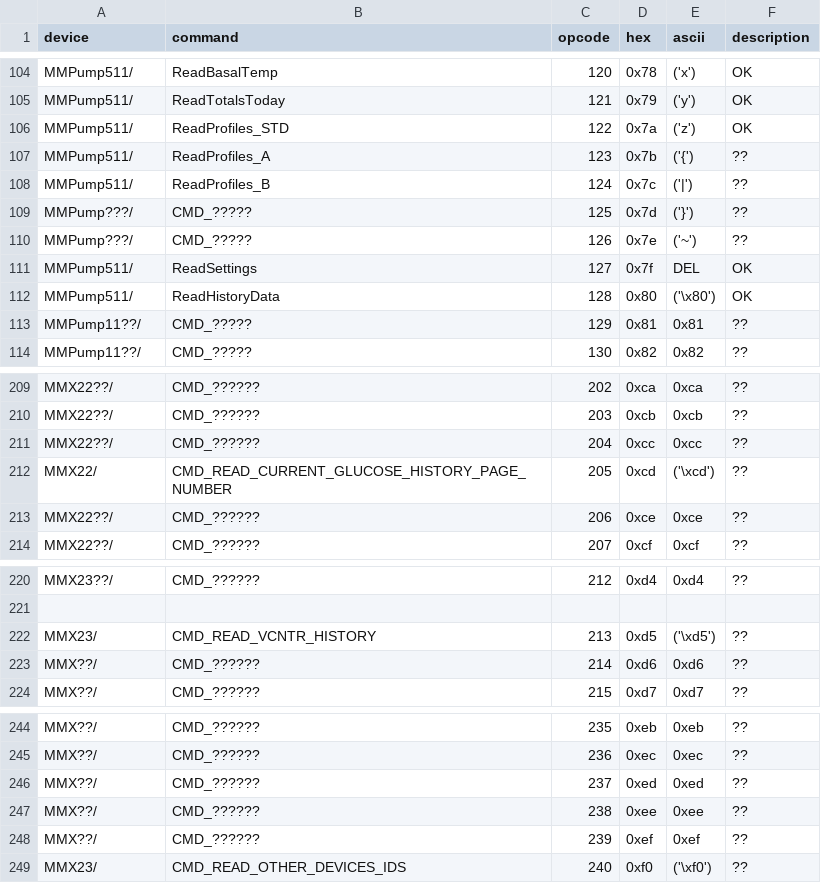
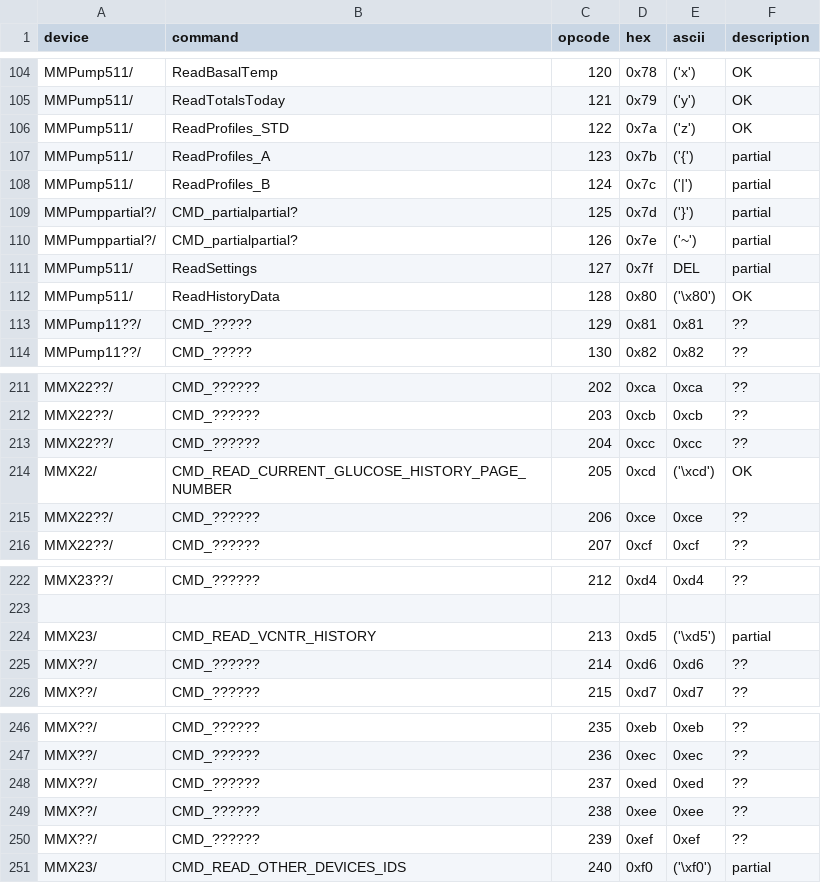
Before and after one commit to bewest/decoding-carelink, a TSV file: doc/commands.tsv, drawn as a sheet; only a part is shown, gaps mark what is left out; the diff covers the shown part only.

Commit message:
stub out most other identifiable commands
Most of these are untested though.

```diff
--- a/doc/commands.tsv
+++ b/doc/commands.tsv
@@ -106,7 +106,7 @@ MMPump511/	ReadTotalsToday	121	0x79	('y')	OK
 MMPump511/	ReadProfiles_STD	122	0x7a	('z')	OK
-MMPump511/	ReadProfiles_A	123	0x7b	('{')	??
-MMPump511/	ReadProfiles_B	124	0x7c	('|')	??
-MMPump???/	CMD_?????	125	0x7d	('}')	??
-MMPump???/	CMD_?????	126	0x7e	('~')	??
-MMPump511/	ReadSettings	127	0x7f	DEL	OK
+MMPump511/	ReadProfiles_A	123	0x7b	('{')	partial
+MMPump511/	ReadProfiles_B	124	0x7c	('|')	partial
+MMPumppartial?/	CMD_partialpartial?	125	0x7d	('}')	partial
+MMPumppartial?/	CMD_partialpartial?	126	0x7e	('~')	partial
+MMPump511/	ReadSettings	127	0x7f	DEL	partial
 MMPump511/	ReadHistoryData	128	0x80	('\x80')	OK
@@ -211,3 +213,3 @@ MMX22??/	CMD_??????	203	0xcb	0xcb	??
 MMX22??/	CMD_??????	204	0xcc	0xcc	??
-MMX22/	CMD_READ_CURRENT_GLUCOSE_HISTORY_PAGE_NUMBER	205	0xcd	('\xcd')	??
+MMX22/	CMD_READ_CURRENT_GLUCOSE_HISTORY_PAGE_NUMBER	205	0xcd	('\xcd')	OK
 MMX22??/	CMD_??????	206	0xce	0xce	??
@@ -221,3 +223,3 @@ MMX23??/	CMD_??????	212	0xd4	0xd4	??
 
-MMX23/	CMD_READ_VCNTR_HISTORY	213	0xd5	('\xd5')	??
+MMX23/	CMD_READ_VCNTR_HISTORY	213	0xd5	('\xd5')	partial
 MMX??/	CMD_??????	214	0xd6	0xd6	??
@@ -248,2 +250,2 @@ MMX??/	CMD_??????	238	0xee	0xee	??
 MMX??/	CMD_??????	239	0xef	0xef	??
-MMX23/	CMD_READ_OTHER_DEVICES_IDS	240	0xf0	('\xf0')	??
+MMX23/	CMD_READ_OTHER_DEVICES_IDS	240	0xf0	('\xf0')	partial
```
Also changed, not shown: 3 added rows, 1 removed row and 33 edited cells elsewhere in this file, 2 other files.
